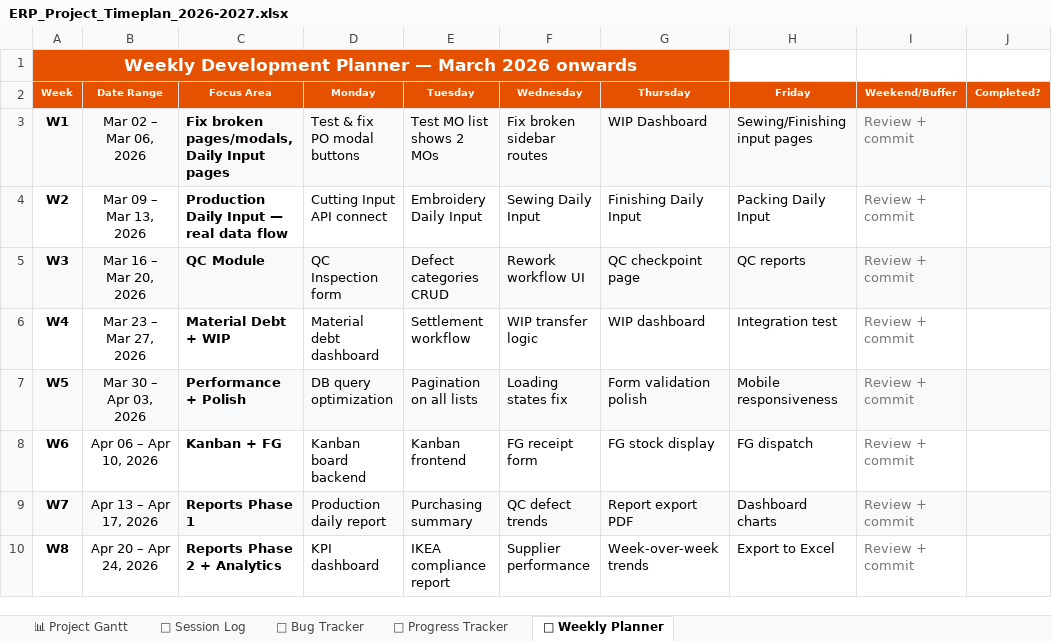
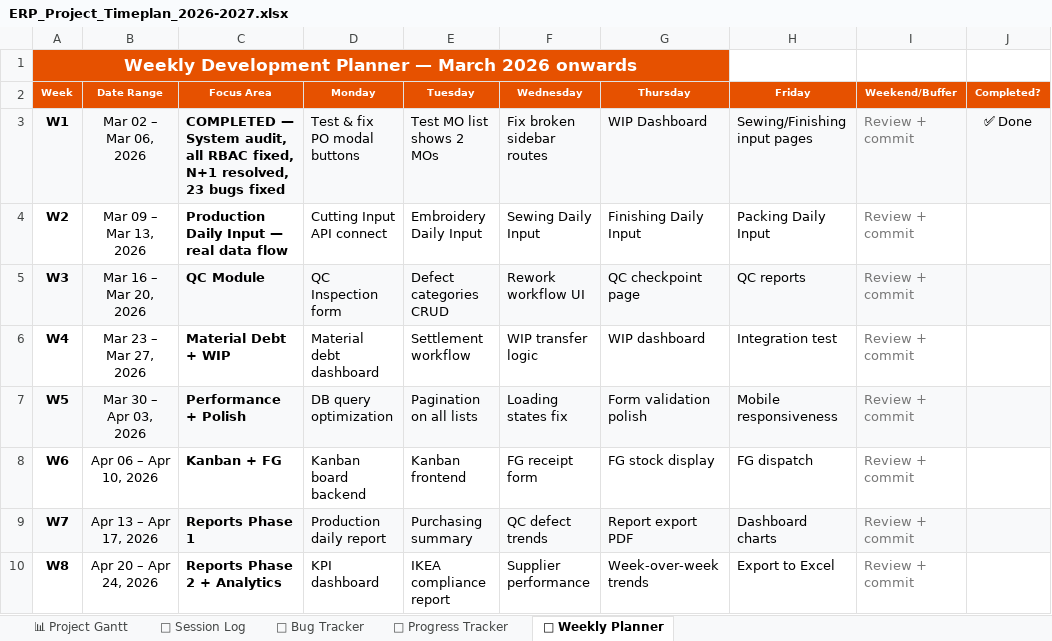
Before and after one commit to santz1994/ERP, an Excel workbook: ERP_Project_Timeplan_2026-2027.xlsx, sheet 📅 Weekly Planner, drawn as a sheet; values as stored, in another font and other column widths than the file's, no borders; the diff names each change by its address in the sheet, - before the commit and + after, or states it on an @@ line.

```diff
--- a/ERP_Project_Timeplan_2026-2027.xlsx (sheet 📅 Weekly Planner)
+++ b/ERP_Project_Timeplan_2026-2027.xlsx (sheet 📅 Weekly Planner)
-C3 (Focus Area): Fix broken pages/modals, Daily Input pages
+C3 (Focus Area): COMPLETED — System audit, all RBAC fixed, N+1 resolved, 23 bugs fixed
-J3 (Completed?): (empty)
+J3 (Completed?): ✅ Done
```
Also changed, not shown: sheet 🐛 Bug Tracker, sheet 📝 Session Log, sheet 📊 Project Gantt, sheet 🎯 Progress Tracker, 22 other files.
